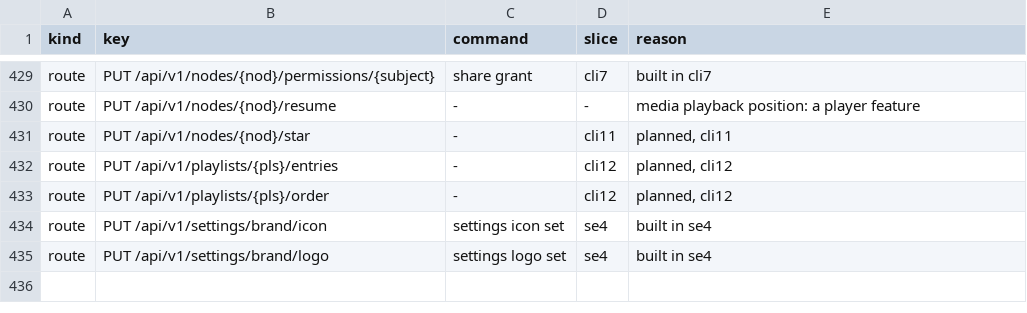
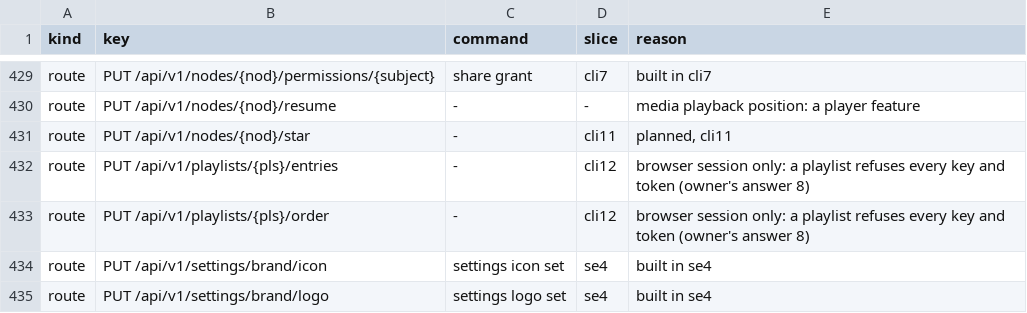
Before and after one commit to shukiv/selfcloud, a TSV file: docs/cli-parity.tsv, drawn as a sheet; only a part is shown, gaps mark what is left out; the diff covers the shown part only.

Commit message:
parity: playlists are browser session only
A playlist refuses every key and token, so no credential the command line
can hold reaches one. The rows say so instead of promising commands.

```diff
--- a/docs/cli-parity.tsv
+++ b/docs/cli-parity.tsv
@@ -431,4 +431,4 @@ route	PUT /api/v1/nodes/{nod}/resume	-	-	media playback position: a player featu
 route	PUT /api/v1/nodes/{nod}/star	-	cli11	planned, cli11
-route	PUT /api/v1/playlists/{pls}/entries	-	cli12	planned, cli12
-route	PUT /api/v1/playlists/{pls}/order	-	cli12	planned, cli12
+route	PUT /api/v1/playlists/{pls}/entries	-	cli12	browser session only: a playlist refuses every key and token (owner's answer 8)
+route	PUT /api/v1/playlists/{pls}/order	-	cli12	browser session only: a playlist refuses every key and token (owner's answer 8)
 route	PUT /api/v1/settings/brand/icon	settings icon set	se4	built in se4
```
Also changed, not shown: 15 edited cells elsewhere in this file.
